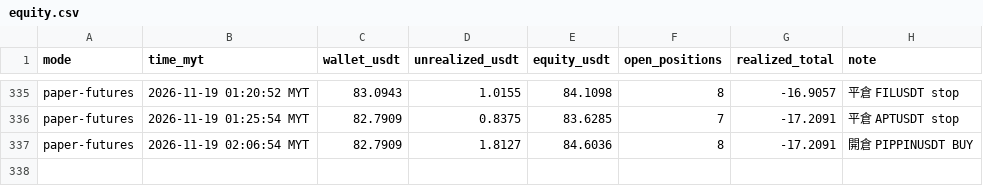
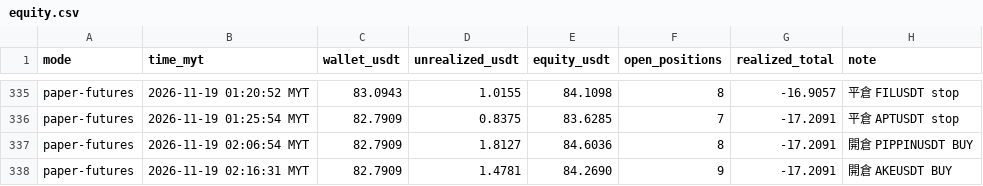
Before and after one commit to allenzeng060-lgtm/trade-dashboard, a CSV file: data/ledgers/trading-journal/futures_hf15m/equity.csv, drawn as a sheet; only a part is shown, gaps mark what is left out.

```diff
--- a/data/ledgers/trading-journal/futures_hf15m/equity.csv
+++ b/data/ledgers/trading-journal/futures_hf15m/equity.csv
@@ -337 +337,2 @@ paper-futures,2026-11-19 01:25:54 MYT,82.7909,0.8375,83.6285,7,-17.2091,平倉 A
 paper-futures,2026-11-19 02:06:54 MYT,82.7909,1.8127,84.6036,8,-17.2091,開倉 PIPPINUSDT BUY
+paper-futures,2026-11-19 02:16:31 MYT,82.7909,1.4781,84.2690,9,-17.2091,開倉 AKEUSDT BUY
```
Also changed, not shown: 18 other files.
